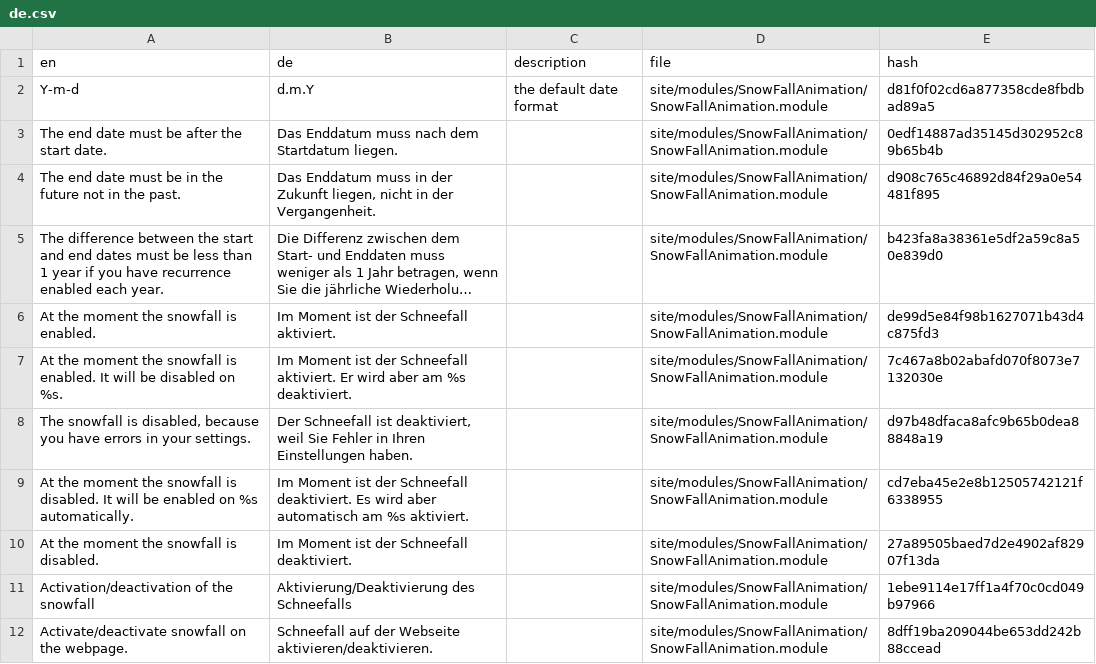
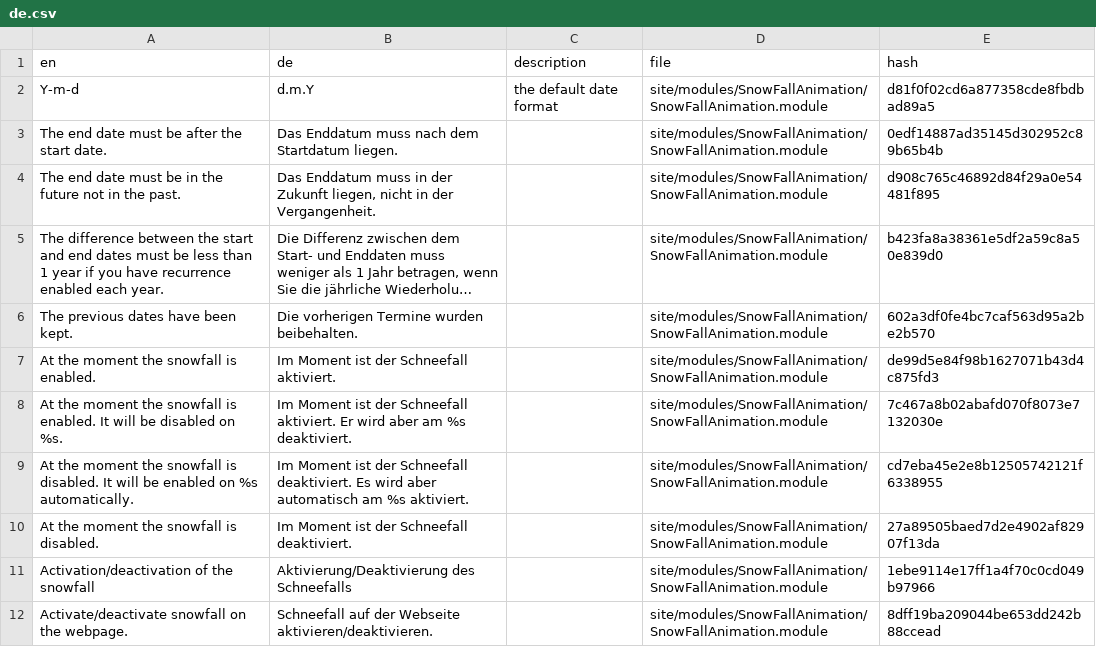
Before and after one commit to juergenweb/SnowFallAnimation, a CSV file: languages/de.csv, drawn as a sheet; only a part is shown; long unchanged cells end in …; removed rows and columns are numbered as before the commit, all else as after; the diff names each change by its address in the sheet, - before the commit and + after, or states it on an @@ line.

Commit message:
Add German translation for new message

```diff
--- a/languages/de.csv
+++ b/languages/de.csv
+row 6: The previous dates have been kept. | Die vorherigen Termine wurden beibehalten. |  | site/modules/SnowFallAnimation/SnowFallAnimation.module | 602a3df0fe4bc7caf563d95a2be2b570
-row 8: The snowfall is disabled, because you have errors in your settings. | Der Schneefall ist deaktiviert, weil Sie Fehler in Ihren Einstellungen haben. |  | site/modules/SnowFallAnimation/SnowFallAnimation.module | d97b48dfaca8afc9b65b0dea88848a19
```
Also changed, not shown: 1 other file.
